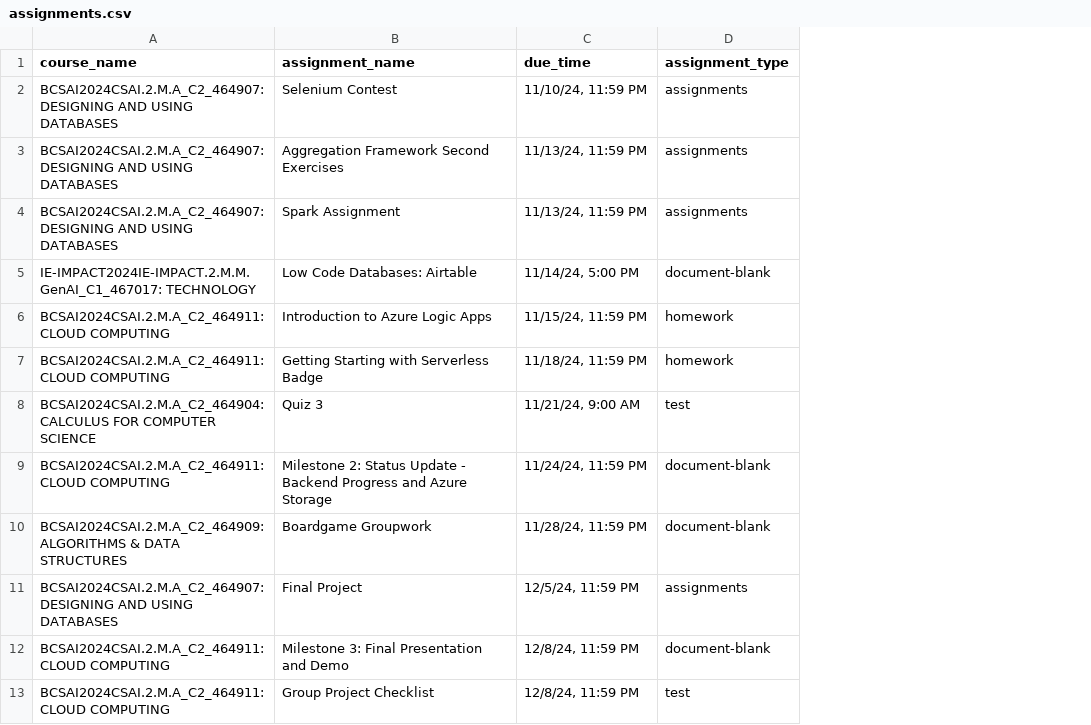
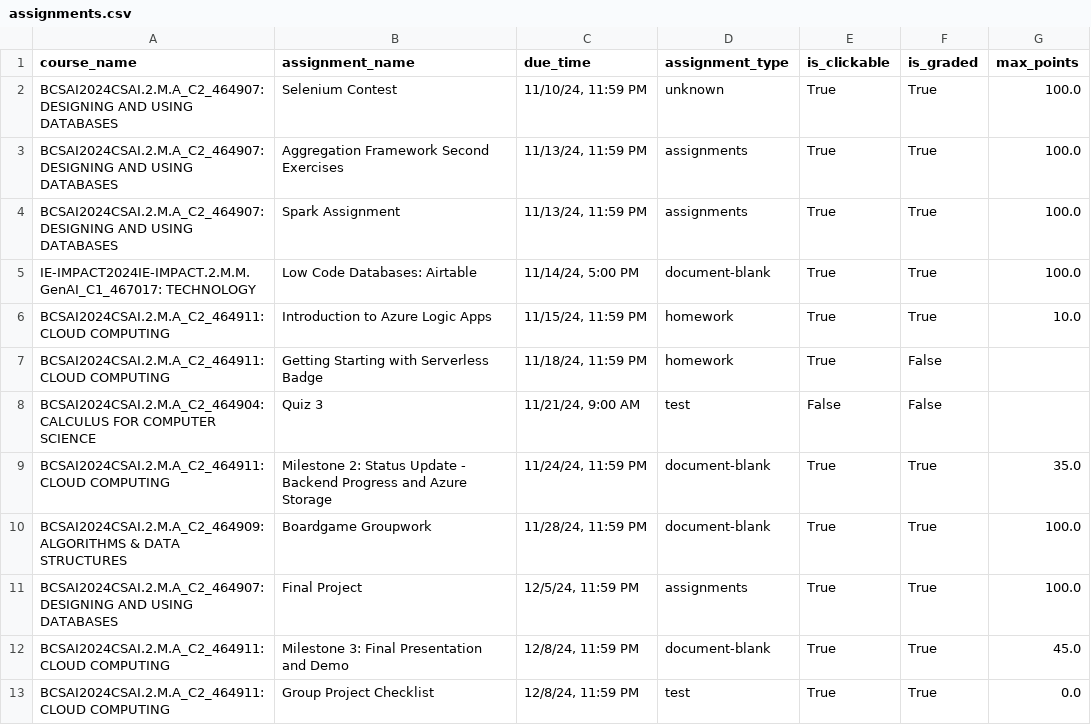
Before and after one commit to javidsegura/HomeworkReminder, a CSV file: utils/assignments.csv, drawn as a sheet; only a part is shown; the diff names each change by its address in the sheet, - before the commit and + after, or states it on an @@ line.

```diff
--- a/utils/assignments.csv
+++ b/utils/assignments.csv
+column E (is_clickable), rows 2-13: True | True | True | True | True | True | False | True | True | True | True | True
+column F (is_graded), rows 2-13: True | True | True | True | True | False | False | True | True | True | True | True
+column G (max_points), rows 2-13: 100.0 | 100.0 | 100.0 | 100.0 | 10.0 |  |  | 35.0 | 100.0 | 100.0 | 45.0 | 0.0
-D2 (assignment_type): assignments
+D2 (assignment_type): unknown
```
Also changed, not shown: 20 other files.
